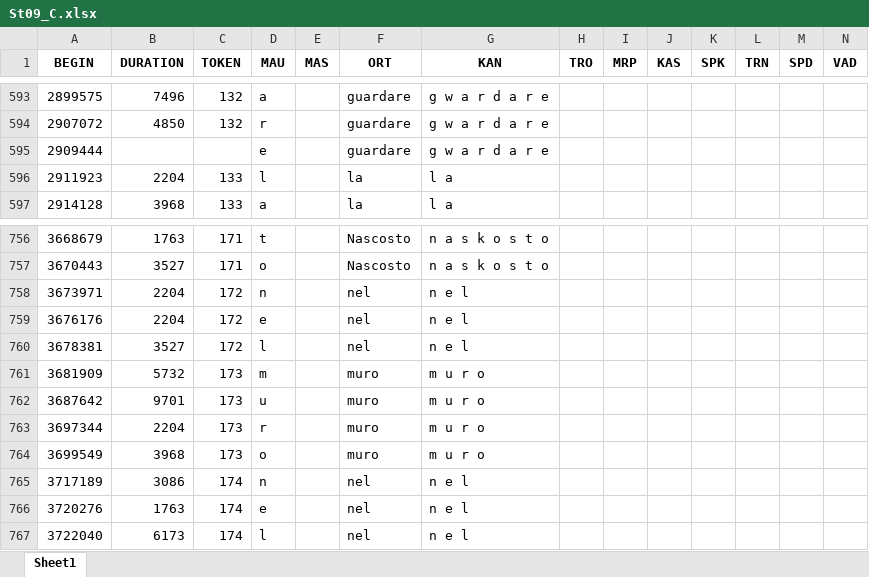
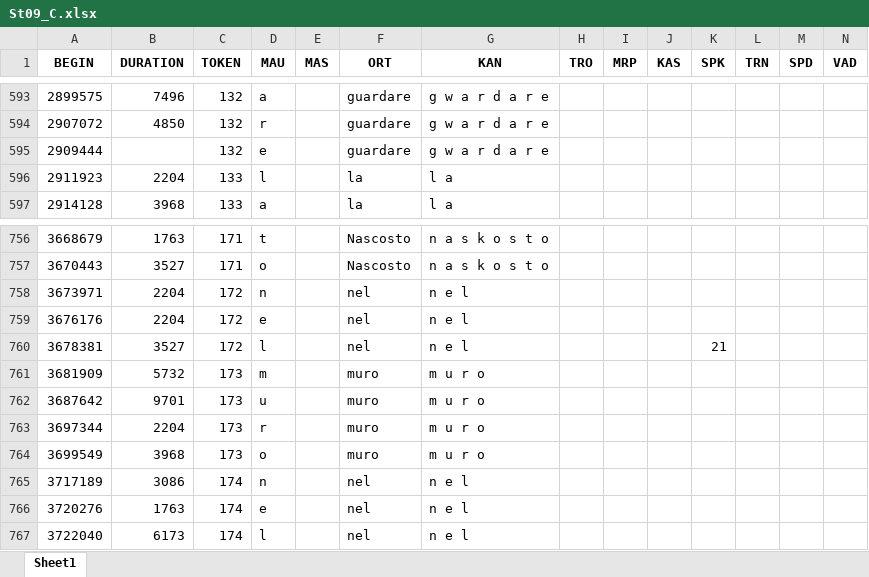
Before and after one commit to FrancescaSchiavone/linguistic_pipeline_EEG, an Excel workbook: data/phoneme_onset_C/St09_C.xlsx, sheet Sheet1, drawn as a sheet; only a part is shown, gaps mark what is left out; values as stored, in another font and other column widths than the file's, no borders; the diff names each change by its address in the sheet, - before the commit and + after, or states it on an @@ line.

Commit message:
Phoneme level ;P

```diff
--- a/data/phoneme_onset_C/St09_C.xlsx (sheet Sheet1)
+++ b/data/phoneme_onset_C/St09_C.xlsx (sheet Sheet1)
-C595 (TOKEN): (empty)
+C595 (TOKEN): 132
-K760 (SPK): (empty)
+K760 (SPK): 21
```
Also changed, not shown: data/phoneme_onset_D/St10_D.xlsx, 13 other files.
